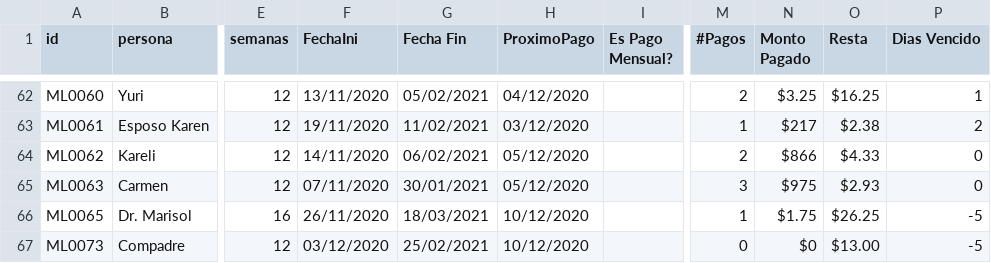
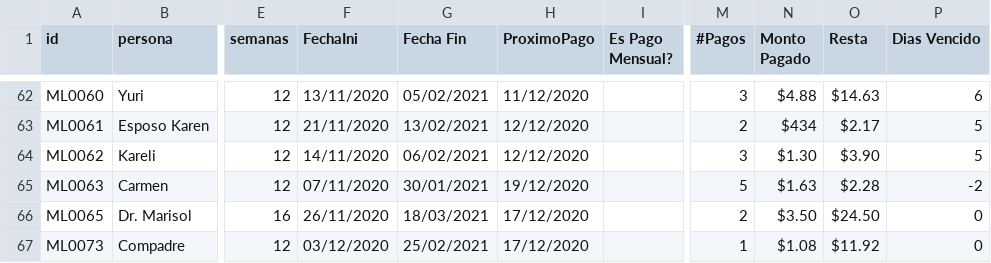
Before and after one commit to lrangel82/pagaML, a CSV file: db/prestamos.csv, drawn as a sheet; only a part is shown, gaps mark what is left out; the diff covers the shown part only; the diff names each change by its address in the sheet, - before the commit and + after, or states it on an @@ line.

```diff
--- a/db/prestamos.csv
+++ b/db/prestamos.csv
-H62 (ProximoPago): 04/12/2020
+H62 (ProximoPago): 11/12/2020
-M62 (#Pagos): 2
+M62 (#Pagos): 3
-N62 (Monto Pagado): $3.25
+N62 (Monto Pagado): $4.88
-O62 (Resta): $16.25
+O62 (Resta): $14.63
-P62 (Dias Vencido): 1
+P62 (Dias Vencido): 6
-F63 (FechaIni): 19/11/2020
+F63 (FechaIni): 21/11/2020
-G63 (Fecha Fin): 11/02/2021
+G63 (Fecha Fin): 13/02/2021
-H63 (ProximoPago): 03/12/2020
+H63 (ProximoPago): 12/12/2020
-M63 (#Pagos): 1
+M63 (#Pagos): 2
-N63 (Monto Pagado): $217
+N63 (Monto Pagado): $434
-O63 (Resta): $2.38
+O63 (Resta): $2.17
-P63 (Dias Vencido): 2
+P63 (Dias Vencido): 5
-H64 (ProximoPago): 05/12/2020
+H64 (ProximoPago): 12/12/2020
-M64 (#Pagos): 2
+M64 (#Pagos): 3
-N64 (Monto Pagado): $866
+N64 (Monto Pagado): $1.30
-O64 (Resta): $4.33
+O64 (Resta): $3.90
-P64 (Dias Vencido): 0
+P64 (Dias Vencido): 5
-H65 (ProximoPago): 05/12/2020
+H65 (ProximoPago): 19/12/2020
-M65 (#Pagos): 3
+M65 (#Pagos): 5
-N65 (Monto Pagado): $975
+N65 (Monto Pagado): $1.63
-O65 (Resta): $2.93
+O65 (Resta): $2.28
-P65 (Dias Vencido): 0
+P65 (Dias Vencido): -2
-H66:H67 (ProximoPago): 10/12/2020
+H66:H67 (ProximoPago): 17/12/2020
-M66 (#Pagos): 1
+M66 (#Pagos): 2
-N66 (Monto Pagado): $1.75
+N66 (Monto Pagado): $3.50
-O66 (Resta): $26.25
+O66 (Resta): $24.50
-P66:P67 (Dias Vencido): -5
+P66:P67 (Dias Vencido): 0
-M67 (#Pagos): 0
+M67 (#Pagos): 1
-N67 (Monto Pagado): $0
+N67 (Monto Pagado): $1.08
-O67 (Resta): $13.00
+O67 (Resta): $11.92
```
Also changed, not shown: 2 added rows and 90 edited cells elsewhere in this file, db/abonos.csv, 9 other files.
